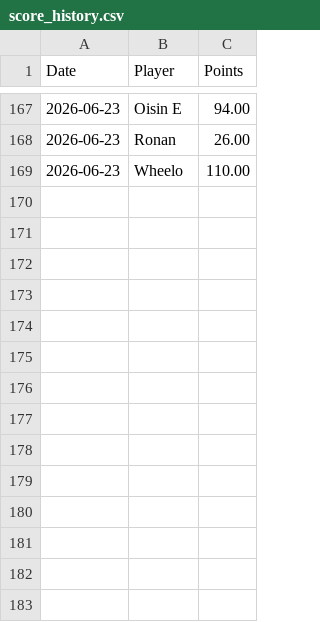
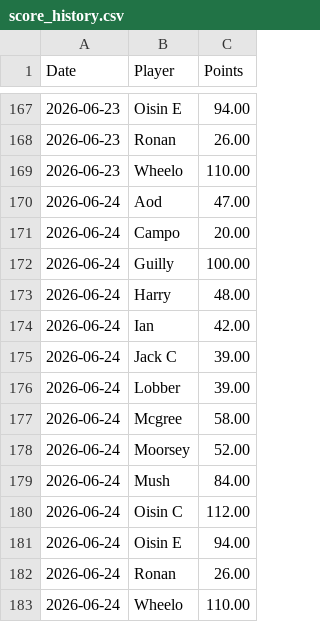
Before and after one commit to oisincarroll296/wc2026-sweepstake, a CSV file: data/score_history.csv, drawn as a sheet; only a part is shown, gaps mark what is left out; the diff names each change by its address in the sheet, - before the commit and + after, or states it on an @@ line.

Commit message:
Update match results: 2026-06-24

```diff
--- a/data/score_history.csv
+++ b/data/score_history.csv
+row 170: 2026-06-24 | Aod | 47.00
+row 171: 2026-06-24 | Campo | 20.00
+row 172: 2026-06-24 | Guilly | 100.00
+row 173: 2026-06-24 | Harry | 48.00
+row 174: 2026-06-24 | Ian | 42.00
+row 175: 2026-06-24 | Jack C | 39.00
+row 176: 2026-06-24 | Lobber | 39.00
+row 177: 2026-06-24 | Mcgree | 58.00
+row 178: 2026-06-24 | Moorsey | 52.00
+row 179: 2026-06-24 | Mush | 84.00
+row 180: 2026-06-24 | Oisin C | 112.00
+row 181: 2026-06-24 | Oisin E | 94.00
+row 182: 2026-06-24 | Ronan | 26.00
+row 183: 2026-06-24 | Wheelo | 110.00
```
